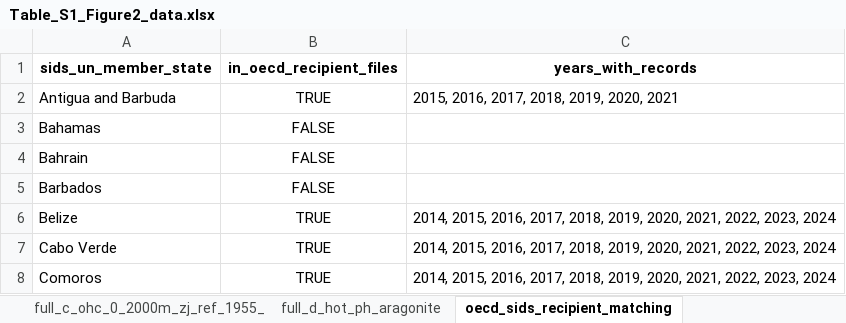
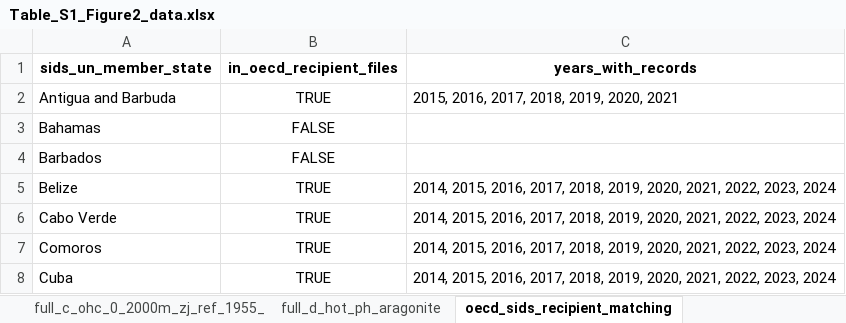
Before and after one commit to ShailyGandhi/ocean-data-climate-finance, an Excel workbook: supplementary/Table_S1_Figure2_data.xlsx, sheet oecd_sids_recipient_matching, drawn as a sheet; only a part is shown; the shorter side is filled out with more unchanged rows; values as stored, in another font and other column widths than the file's, no borders; the diff names each change by its address in the sheet, - before the commit and + after, or states it on an @@ line.

Commit message:
Add files via upload
v1.1.0: current UN-OHRLLS SIDS list (37, Bahrain removed); run_all without check step

```diff
--- a/supplementary/Table_S1_Figure2_data.xlsx (sheet oecd_sids_recipient_matching)
+++ b/supplementary/Table_S1_Figure2_data.xlsx (sheet oecd_sids_recipient_matching)
-row 4: Bahrain | FALSE
```
Also changed, not shown: sheet station_screening, supplementary/Table_S2_SIDS_worked_example.xlsx, 18 other files.
